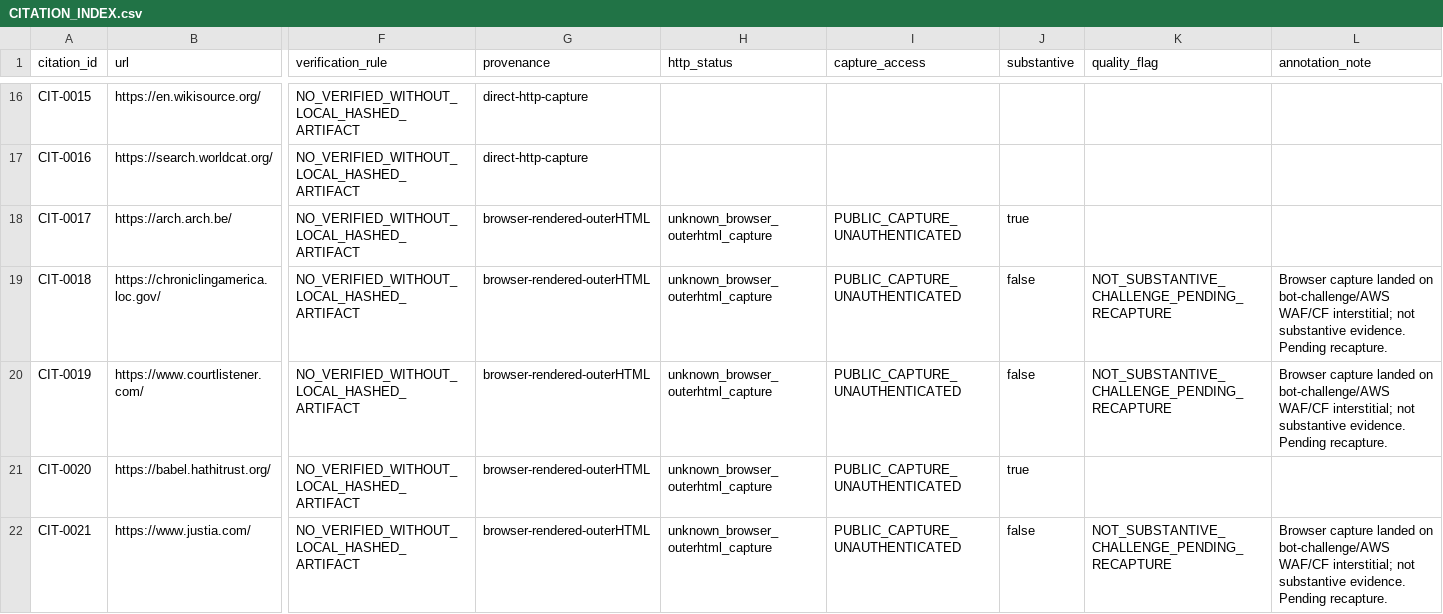
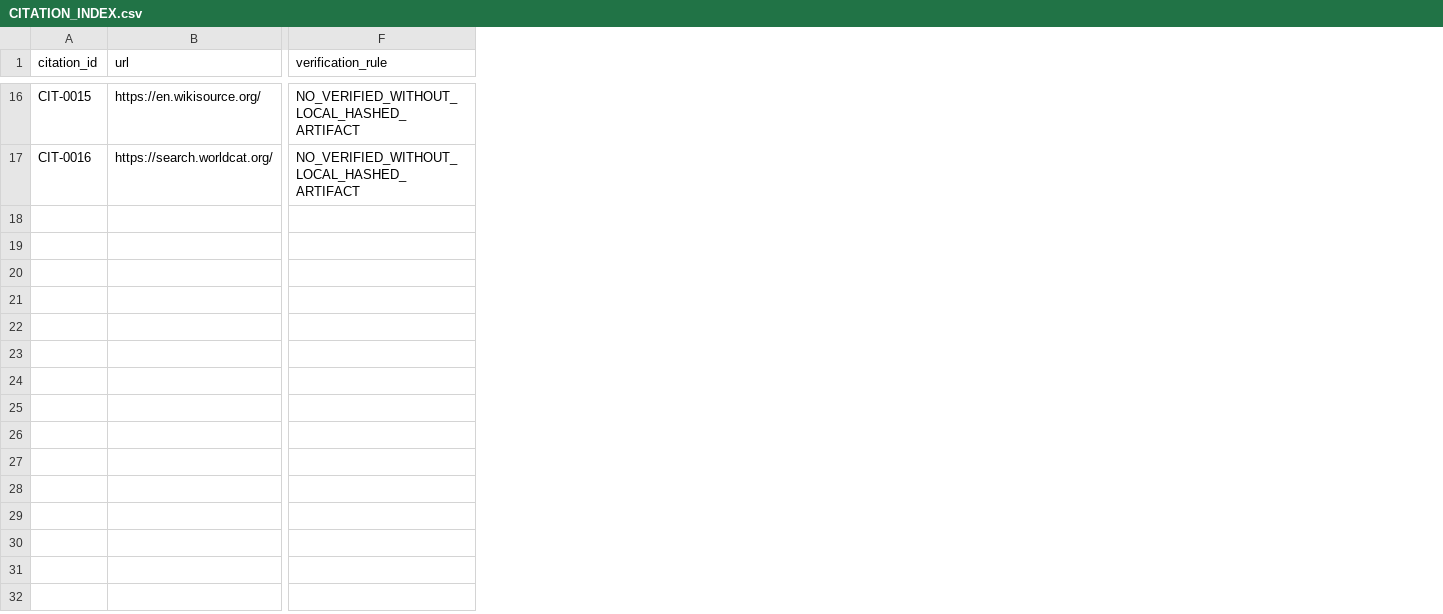
Before and after one commit to GlobalRestitutionAlliance/africa-us-rw-rwanda-master-litigation, a CSV file: 03_Evidentiary_Exhibits/CITATION_INDEX.csv, drawn as a sheet; only a part is shown, gaps mark what is left out; rows hold the shown columns only; the diff covers the shown part only; the diff names each change by its address in the sheet, - before the commit and + after, or states it on an @@ line.

```diff
--- a/03_Evidentiary_Exhibits/CITATION_INDEX.csv
+++ b/03_Evidentiary_Exhibits/CITATION_INDEX.csv
-column G (provenance), rows 16-17: direct-http-capture | direct-http-capture
-column H (http_status), empty
-column I (capture_access), empty
-column J (substantive), empty
-column K (quality_flag), empty
-column L (annotation_note), empty
-row 18: CIT-0017 | https://arch.arch.be/ | NO_VERIFIED_WITHOUT_LOCAL_HASHED_ARTIFACT | browser-rendered-outerHTML | unknown_browser_outerhtml_capture | PUBLIC_CAPTURE_UNAUTHENTICATED | true
-row 19: CIT-0018 | https://chroniclingamerica.loc.gov/ | NO_VERIFIED_WITHOUT_LOCAL_HASHED_ARTIFACT | browser-rendered-outerHTML | unknown_browser_outerhtml_capture | PUBLIC_CAPTURE_UNAUTHENTICATED | false | NOT_SUBSTANTIVE_CHALLENGE_PENDING_RECAPTURE | Browser capture landed on bot-challenge/AWS WAF/CF interstitial; not substantive evidence. Pending recapture.
-row 20: CIT-0019 | https://www.courtlistener.com/ | NO_VERIFIED_WITHOUT_LOCAL_HASHED_ARTIFACT | browser-rendered-outerHTML | unknown_browser_outerhtml_capture | PUBLIC_CAPTURE_UNAUTHENTICATED | false | NOT_SUBSTANTIVE_CHALLENGE_PENDING_RECAPTURE | Browser capture landed on bot-challenge/AWS WAF/CF interstitial; not substantive evidence. Pending recapture.
-row 21: CIT-0020 | https://babel.hathitrust.org/ | NO_VERIFIED_WITHOUT_LOCAL_HASHED_ARTIFACT | browser-rendered-outerHTML | unknown_browser_outerhtml_capture | PUBLIC_CAPTURE_UNAUTHENTICATED | true
-row 22: CIT-0021 | https://www.justia.com/ | NO_VERIFIED_WITHOUT_LOCAL_HASHED_ARTIFACT | browser-rendered-outerHTML | unknown_browser_outerhtml_capture | PUBLIC_CAPTURE_UNAUTHENTICATED | false | NOT_SUBSTANTIVE_CHALLENGE_PENDING_RECAPTURE | Browser capture landed on bot-challenge/AWS WAF/CF interstitial; not substantive evidence. Pending recapture.
```
Also changed, not shown: 4 removed rows elsewhere in this file, 00_Master_Knowledge_Base/Master_Rwanda_Restitution_Crosswalk_Matrix.csv, 00_Master_Knowledge_Base/Master_US_RW_RWANDA_Restitution_Crosswalk_Matrix.csv, 36 other files.
